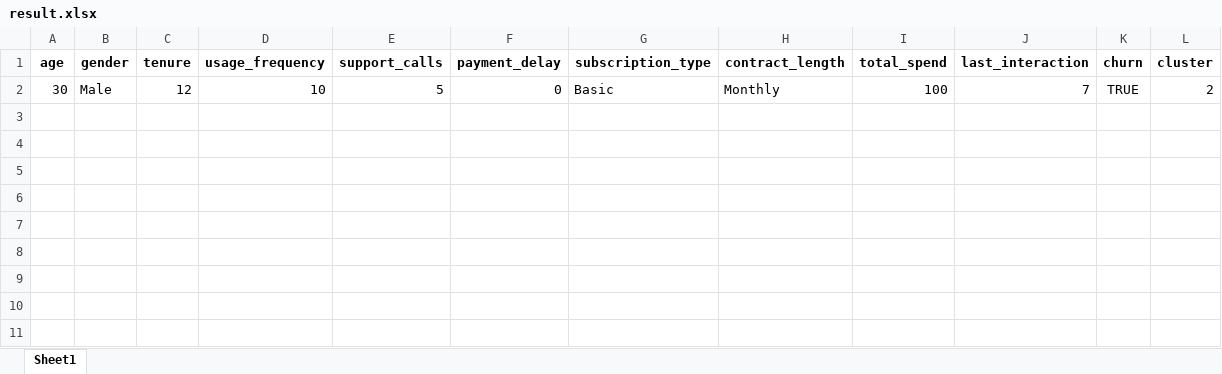
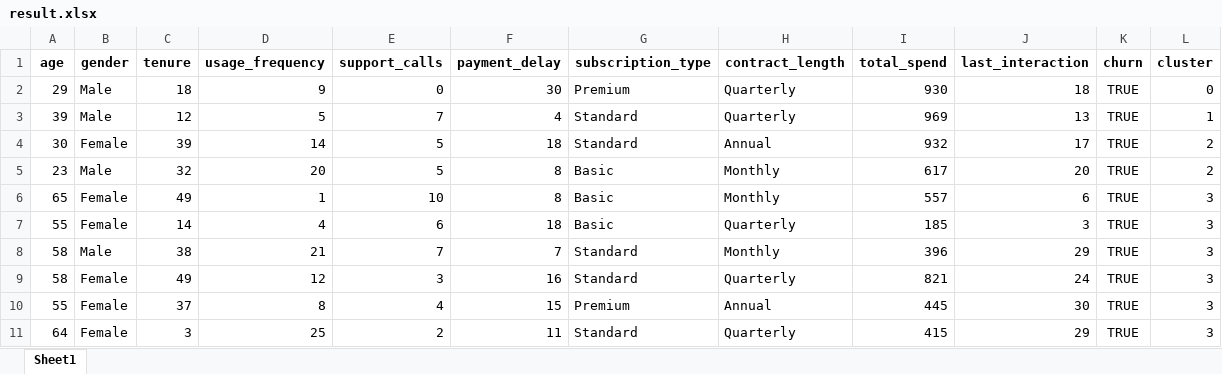
Before and after one commit to FTDS-assignment-bay/p2-final-project-ftds-033-rmt-group-002, an Excel workbook: deployment/result.xlsx, sheet Sheet1, drawn as a sheet; values as stored, in another font and other column widths than the file's, no borders; addresses are those after the commit; the diff names each change by its address in the sheet, - before the commit and + after, or states it on an @@ line.

Commit message:
update deployment - predict page - file upload

```diff
--- a/deployment/result.xlsx (sheet Sheet1)
+++ b/deployment/result.xlsx (sheet Sheet1)
+row 2: 29 | Male | 18 | 9 | 0 | 30 | Premium | Quarterly | 930 | 18 | TRUE | 0
+row 3: 39 | Male | 12 | 5 | 7 | 4 | Standard | Quarterly | 969 | 13 | TRUE | 1
-B4 (gender): Male
+B4 (gender): Female
-C4 (tenure): 12
+C4 (tenure): 39
-D4 (usage_frequency): 10
+D4 (usage_frequency): 14
-F4 (payment_delay): 0
+F4 (payment_delay): 18
-G4 (subscription_type): Basic
+G4 (subscription_type): Standard
-H4 (contract_length): Monthly
+H4 (contract_length): Annual
-I4 (total_spend): 100
+I4 (total_spend): 932
-J4 (last_interaction): 7
+J4 (last_interaction): 17
+row 5: 23 | Male | 32 | 20 | 5 | 8 | Basic | Monthly | 617 | 20 | TRUE | 2
+row 6: 65 | Female | 49 | 1 | 10 | 8 | Basic | Monthly | 557 | 6 | TRUE | 3
+row 7: 55 | Female | 14 | 4 | 6 | 18 | Basic | Quarterly | 185 | 3 | TRUE | 3
+row 8: 58 | Male | 38 | 21 | 7 | 7 | Standard | Monthly | 396 | 29 | TRUE | 3
+row 9: 58 | Female | 49 | 12 | 3 | 16 | Standard | Quarterly | 821 | 24 | TRUE | 3
+row 10: 55 | Female | 37 | 8 | 4 | 15 | Premium | Annual | 445 | 30 | TRUE | 3
+row 11: 64 | Female | 3 | 25 | 2 | 11 | Standard | Quarterly | 415 | 29 | TRUE | 3
```
Also changed, not shown: 4 other files.
